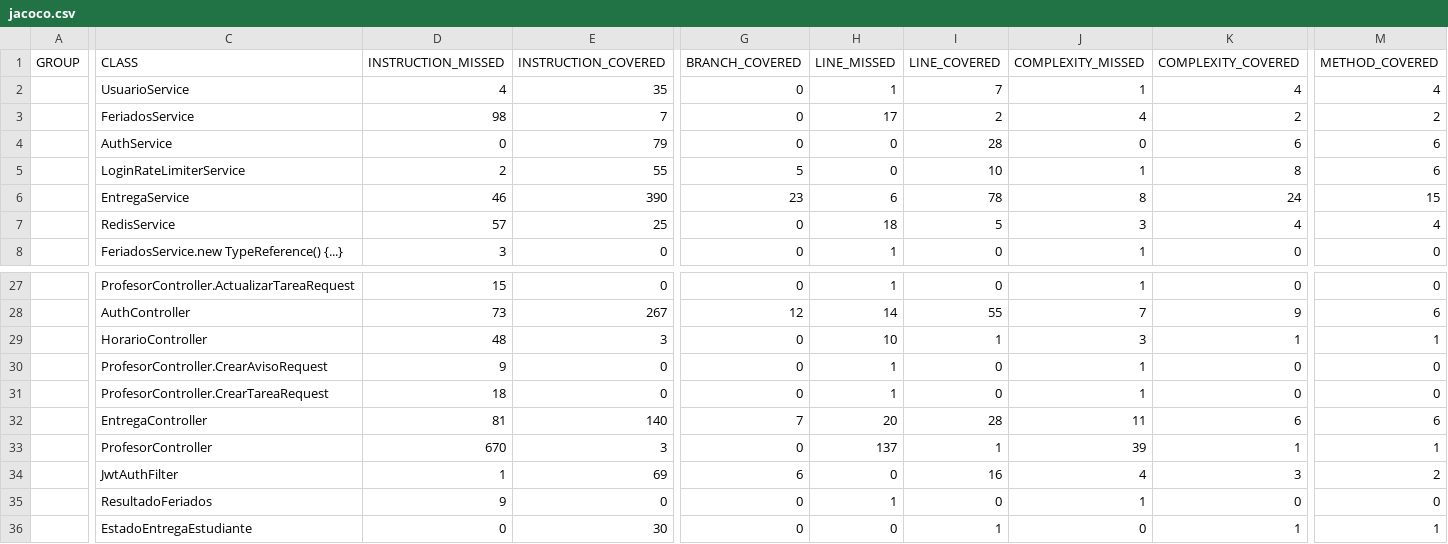
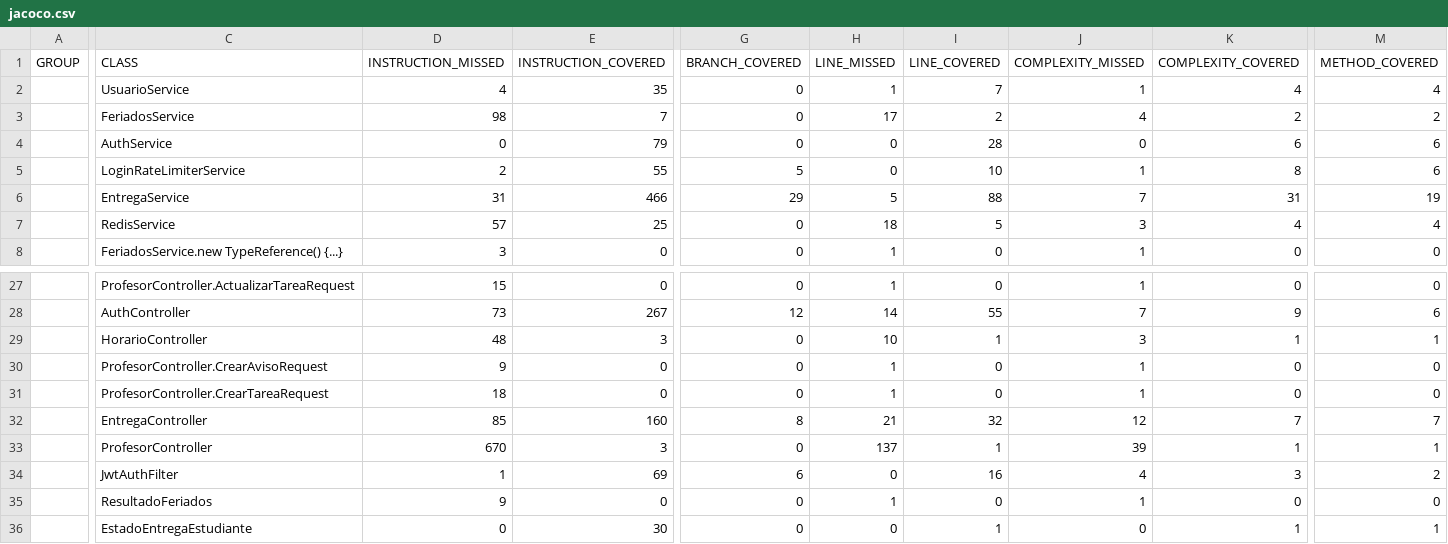
Before and after one commit to Michael-XFM/asistente-academico, a CSV file: docs/mediciones/jacoco/jacoco.csv, drawn as a sheet; only a part is shown, gaps mark what is left out; the diff covers the shown part only; the diff names each change by its address in the sheet, - before the commit and + after, or states it on an @@ line.

```diff
--- a/docs/mediciones/jacoco/jacoco.csv
+++ b/docs/mediciones/jacoco/jacoco.csv
-D6 (INSTRUCTION_MISSED): 46
+D6 (INSTRUCTION_MISSED): 31
-E6 (INSTRUCTION_COVERED): 390
+E6 (INSTRUCTION_COVERED): 466
-G6 (BRANCH_COVERED): 23
+G6 (BRANCH_COVERED): 29
-H6 (LINE_MISSED): 6
+H6 (LINE_MISSED): 5
-I6 (LINE_COVERED): 78
+I6 (LINE_COVERED): 88
-J6 (COMPLEXITY_MISSED): 8
+J6 (COMPLEXITY_MISSED): 7
-K6 (COMPLEXITY_COVERED): 24
+K6 (COMPLEXITY_COVERED): 31
-M6 (METHOD_COVERED): 15
+M6 (METHOD_COVERED): 19
-D32 (INSTRUCTION_MISSED): 81
+D32 (INSTRUCTION_MISSED): 85
-E32 (INSTRUCTION_COVERED): 140
+E32 (INSTRUCTION_COVERED): 160
-G32 (BRANCH_COVERED): 7
+G32 (BRANCH_COVERED): 8
-H32 (LINE_MISSED): 20
+H32 (LINE_MISSED): 21
-I32 (LINE_COVERED): 28
+I32 (LINE_COVERED): 32
-J32 (COMPLEXITY_MISSED): 11
+J32 (COMPLEXITY_MISSED): 12
-K32 (COMPLEXITY_COVERED): 6
+K32 (COMPLEXITY_COVERED): 7
-M32 (METHOD_COVERED): 6
+M32 (METHOD_COVERED): 7
```
Also changed, not shown: 2 edited cells elsewhere in this file, 17 other files.
